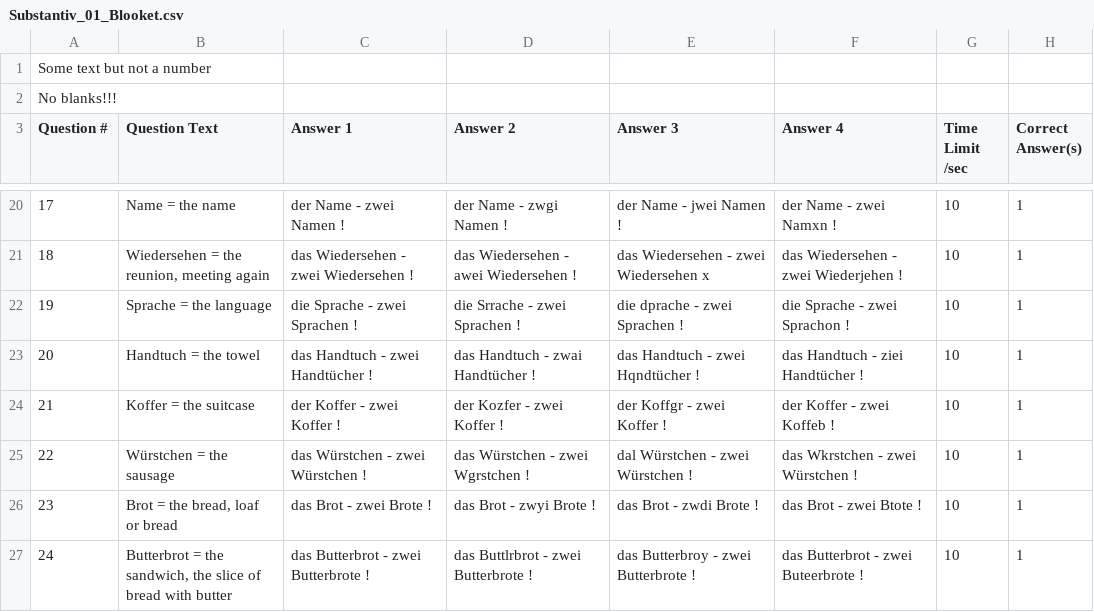
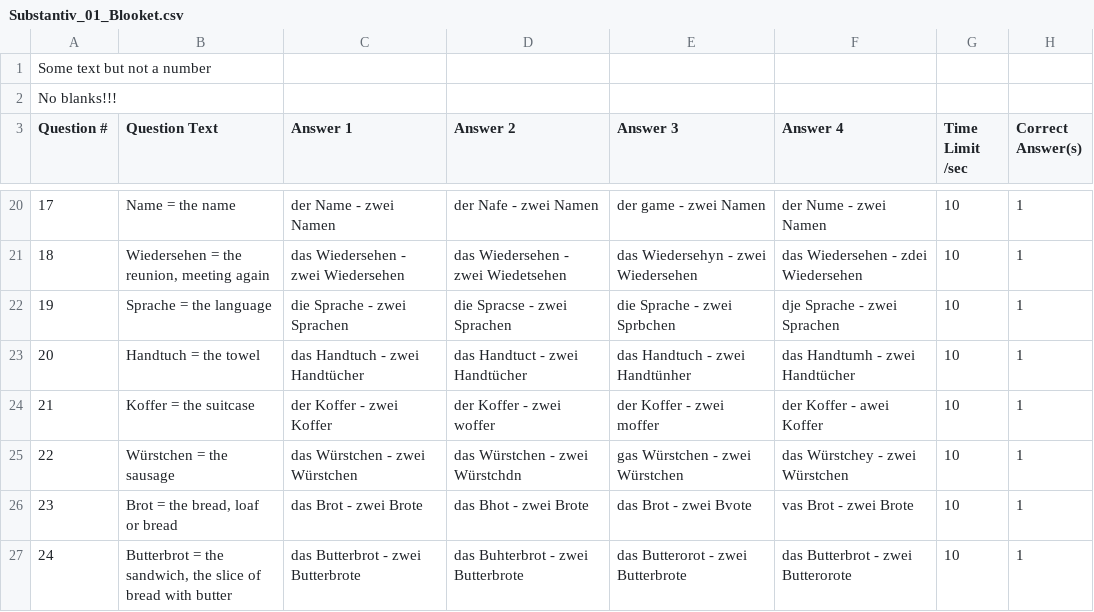
Before and after one commit to kassbohm/Anki, a CSV file: csv/Substantiv_01_Blooket.csv, drawn as a sheet; only a part is shown, gaps mark what is left out; the diff covers the shown part only.

```diff
--- a/csv/Substantiv_01_Blooket.csv
+++ b/csv/Substantiv_01_Blooket.csv
@@ -20,8 +20,8 @@
-17,Name = the name,der Name - zwei Namen !,der Name - zwgi Namen !,der Name - jwei Namen !,der Name - zwei Namxn !,10,1
-18,"Wiedersehen = the reunion, meeting again",das Wiedersehen - zwei Wiedersehen !,das Wiedersehen - awei Wiedersehen !,das Wiedersehen - zwei Wiedersehen x,das Wiedersehen - zwei Wiederjehen !,10,1
-19,Sprache = the language,die Sprache - zwei Sprachen !,die Srrache - zwei Sprachen !,die dprache - zwei Sprachen !,die Sprache - zwei Sprachon !,10,1
-20,Handtuch = the towel,das Handtuch - zwei Handtücher !,das Handtuch - zwai Handtücher !,das Handtuch - zwei Hqndtücher !,das Handtuch - ziei Handtücher !,10,1
-21,Koffer = the suitcase,der Koffer - zwei Koffer !,der Kozfer - zwei Koffer !,der Koffgr - zwei Koffer !,der Koffer - zwei Koffeb !,10,1
-22,Würstchen = the sausage,das Würstchen - zwei Würstchen !,das Würstchen - zwei Wgrstchen !,dal Würstchen - zwei Würstchen !,das Wkrstchen - zwei Würstchen !,10,1
-23,"Brot = the bread, loaf or bread",das Brot - zwei Brote !,das Brot - zwyi Brote !,das Brot - zwdi Brote !,das Brot - zwei Btote !,10,1
-24,"Butterbrot = the sandwich, the slice of bread with butter",das Butterbrot - zwei Butterbrote !,das Buttlrbrot - zwei Butterbrote !,das Butterbroy - zwei Butterbrote !,das Butterbrot - zwei Buteerbrote !,10,1
+17,Name = the name,der Name - zwei Namen,der Nafe - zwei Namen,der game - zwei Namen,der Nume - zwei Namen,10,1
+18,"Wiedersehen = the reunion, meeting again",das Wiedersehen - zwei Wiedersehen,das Wiedersehen - zwei Wiedetsehen,das Wiedersehyn - zwei Wiedersehen,das Wiedersehen - zdei Wiedersehen,10,1
+19,Sprache = the language,die Sprache - zwei Sprachen,die Spracse - zwei Sprachen,die Sprache - zwei Sprbchen,dje Sprache - zwei Sprachen,10,1
+20,Handtuch = the towel,das Handtuch - zwei Handtücher,das Handtuct - zwei Handtücher,das Handtuch - zwei Handtünher,das Handtumh - zwei Handtücher,10,1
+21,Koffer = the suitcase,der Koffer - zwei Koffer,der Koffer - zwei woffer,der Koffer - zwei moffer,der Koffer - awei Koffer,10,1
+22,Würstchen = the sausage,das Würstchen - zwei Würstchen,das Würstchen - zwei Würstchdn,gas Würstchen - zwei Würstchen,das Würstchey - zwei Würstchen,10,1
+23,"Brot = the bread, loaf or bread",das Brot - zwei Brote,das Bhot - zwei Brote,das Brot - zwei Bvote,vas Brot - zwei Brote,10,1
+24,"Butterbrot = the sandwich, the slice of bread with butter",das Butterbrot - zwei Butterbrote,das Buhterbrot - zwei Butterbrote,das Butterorot - zwei Butterbrote,das Butterbrot - zwei Butterorote,10,1
```
Also changed, not shown: 108 edited cells elsewhere in this file, 12 other files.
